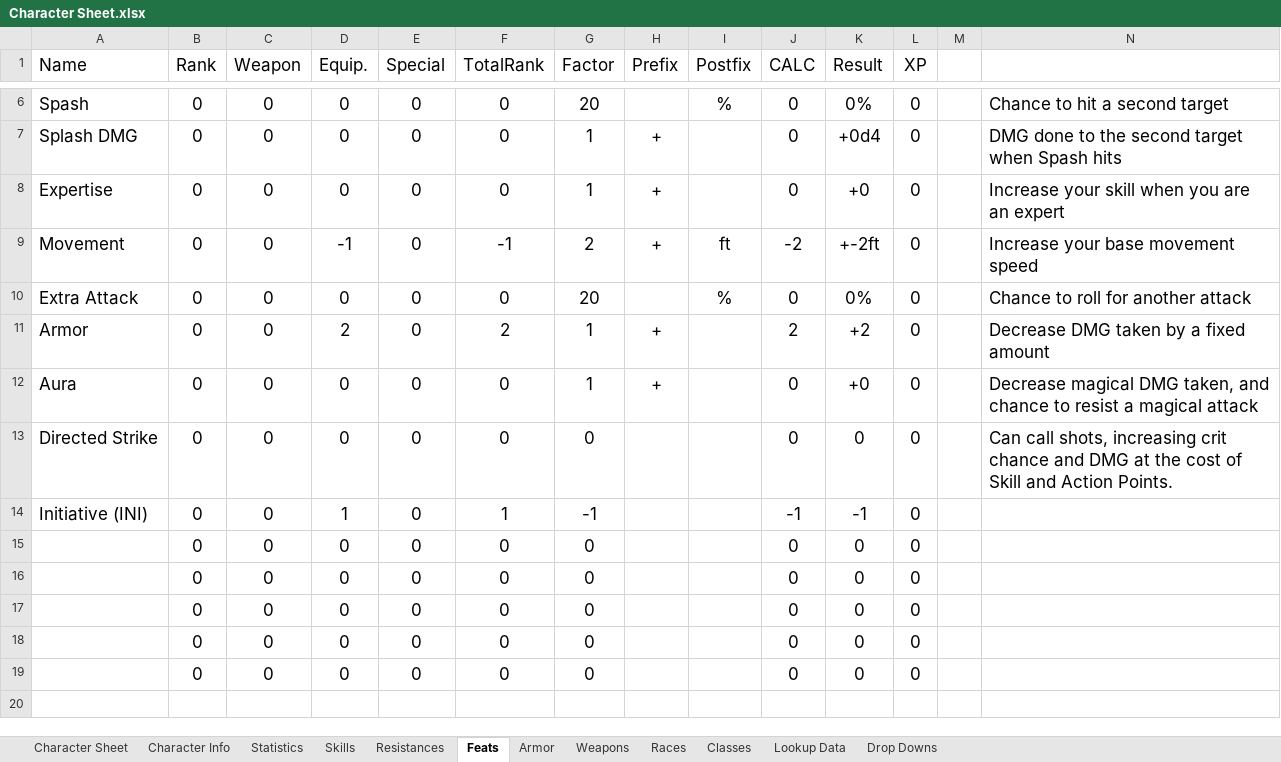
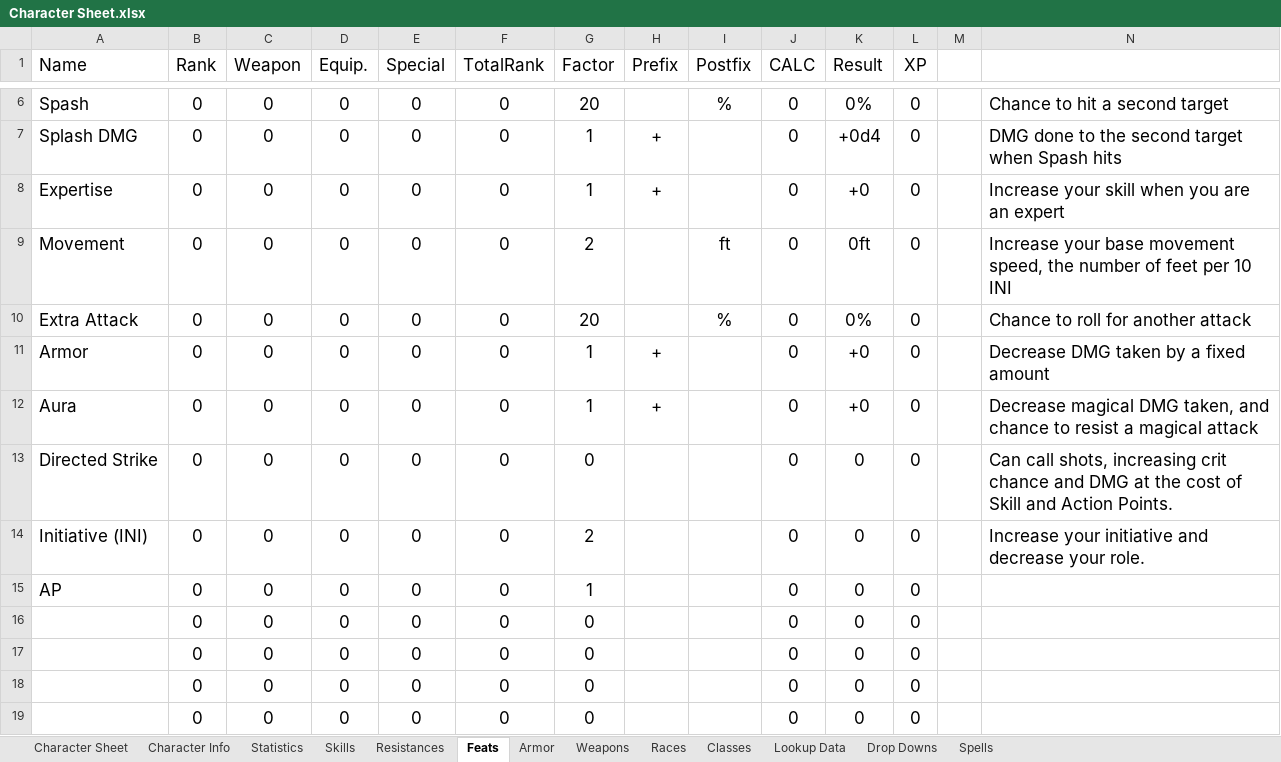
Before and after one commit to ariagaming/aria-excel, an Excel workbook: Character Sheet.xlsx, sheet Feats, drawn as a sheet; only a part is shown, gaps mark what is left out; values as stored, in another font and other column widths than the file's, no borders; table styles not drawn; removed rows and columns are numbered as before the commit, all else as after; rows hold the shown columns only; the diff covers the shown part only; the diff names each change by its address in the sheet, - before the commit and + after, or states it on an @@ line.

Commit message:
Workin on the character sheet

```diff
--- a/Character Sheet.xlsx (sheet Feats)
+++ b/Character Sheet.xlsx (sheet Feats)
+sheet tab: Spells
-D9 (Equip.): -1
+D9 (Equip.): 0
-F9 (TotalRank): -1
+F9 (TotalRank): 0
-H9 (Prefix): +
+H9 (Prefix): (empty)
-J9 (CALC): -2
+J9 (CALC): 0
-K9 (Result): +-2ft
+K9 (Result): 0ft
-N9: …base movement speed
+N9: …base movement speed, the number of feet per 10 INI
-D11 (Equip.): 2
+D11 (Equip.): 0
-F11 (TotalRank): 2
+F11 (TotalRank): 0
-J11 (CALC): 2
+J11 (CALC): 0
-K11 (Result): +2
+K11 (Result): +0
-D14 (Equip.): 1
+D14 (Equip.): 0
-F14 (TotalRank): 1
+F14 (TotalRank): 0
-G14 (Factor): -1
+G14 (Factor): 2
-J14 (CALC): -1
+J14 (CALC): 0
-K14 (Result): -1
+K14 (Result): 0
-N14: (empty)
+N14: Increase your initiative and decrease your role.
+row 15: AP | 0 | 0 | 0 | 0 | 0 | 1 |  |  | 0 | 0 | 0
-row 19:  | 0 | 0 | 0 | 0 | 0 | 0 |  |  | 0 | 0 | 0
-row 20: (empty)
```
Also changed, not shown: 18 removed rows elsewhere in this sheet, sheet Character Sheet, sheet Weapons, sheet Lookup Data, sheet Character Info, sheet Armor, sheet Resistances, 1 more sheet, formulas that keep their value.
